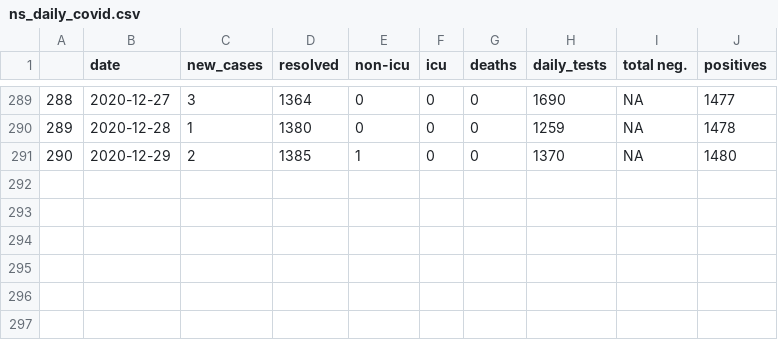
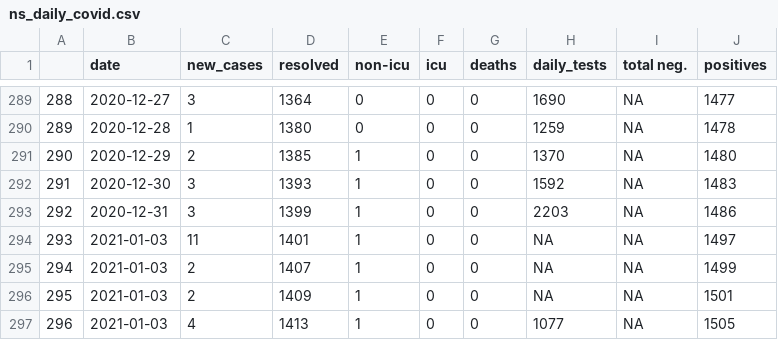
Before and after one commit to gshotwell/ns_covid, a CSV file: ns_daily_covid.csv, drawn as a sheet; only a part is shown, gaps mark what is left out; the diff names each change by its address in the sheet, - before the commit and + after, or states it on an @@ line.

```diff
--- a/ns_daily_covid.csv
+++ b/ns_daily_covid.csv
+row 292: 291 | 2020-12-30 | 3 | 1393 | 1 | 0 | 0 | 1592 | NA | 1483
+row 293: 292 | 2020-12-31 | 3 | 1399 | 1 | 0 | 0 | 2203 | NA | 1486
+row 294: 293 | 2021-01-03 | 11 | 1401 | 1 | 0 | 0 | NA | NA | 1497
+row 295: 294 | 2021-01-03 | 2 | 1407 | 1 | 0 | 0 | NA | NA | 1499
+row 296: 295 | 2021-01-03 | 2 | 1409 | 1 | 0 | 0 | NA | NA | 1501
+row 297: 296 | 2021-01-03 | 4 | 1413 | 1 | 0 | 0 | 1077 | NA | 1505
```
Also changed, not shown: 2 other files.
